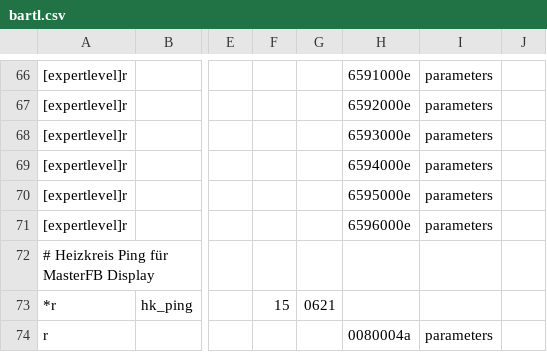
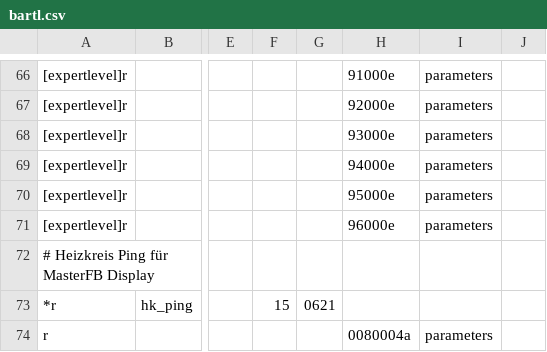
Before and after one commit to Freneato/ebusd-configuration, a CSV file: ebusd-2.1.x/de/bartl_tem/bartl.csv, drawn as a sheet; only a part is shown, gaps mark what is left out; the diff covers the shown part only; the diff names each change by its address in the sheet, - before the commit and + after, or states it on an @@ line.

```diff
--- a/ebusd-2.1.x/de/bartl_tem/bartl.csv
+++ b/ebusd-2.1.x/de/bartl_tem/bartl.csv
-H66: 6591000e
+H66: 91000e
-H67: 6592000e
+H67: 92000e
-H68: 6593000e
+H68: 93000e
-H69: 6594000e
+H69: 94000e
-H70: 6595000e
+H70: 95000e
-H71: 6596000e
+H71: 96000e
```
Also changed, not shown: 50 edited cells elsewhere in this file.
